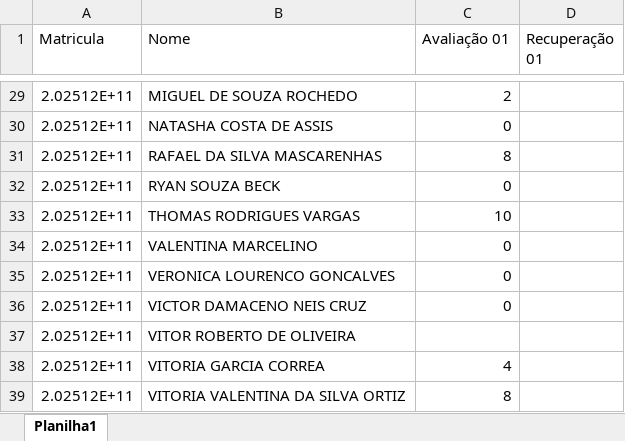
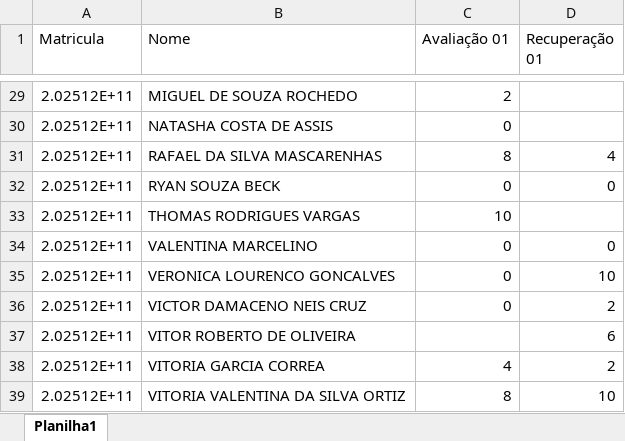
Before and after one commit to schalata/painel-notas, an Excel workbook: INF_ALP_2025.xlsx, sheet Planilha1, drawn as a sheet; only a part is shown, gaps mark what is left out; values as stored, in another font and other column widths than the file's, no borders; the diff covers the shown part only; the diff names each change by its address in the sheet, - before the commit and + after, or states it on an @@ line.

```diff
--- a/INF_ALP_2025.xlsx (sheet Planilha1)
+++ b/INF_ALP_2025.xlsx (sheet Planilha1)
-D31 (Recuperação 01): (empty)
+D31 (Recuperação 01): 4
-D32 (Recuperação 01): (empty)
+D32 (Recuperação 01): 0
-D34 (Recuperação 01): (empty)
+D34 (Recuperação 01): 0
-D35 (Recuperação 01): (empty)
+D35 (Recuperação 01): 10
-D36 (Recuperação 01): (empty)
+D36 (Recuperação 01): 2
-D37 (Recuperação 01): (empty)
+D37 (Recuperação 01): 6
-D38 (Recuperação 01): (empty)
+D38 (Recuperação 01): 2
-D39 (Recuperação 01): (empty)
+D39 (Recuperação 01): 10
```
Also changed, not shown: 16 edited cells elsewhere in this sheet, CST_ATP_2025.xlsx, 1 other file.
